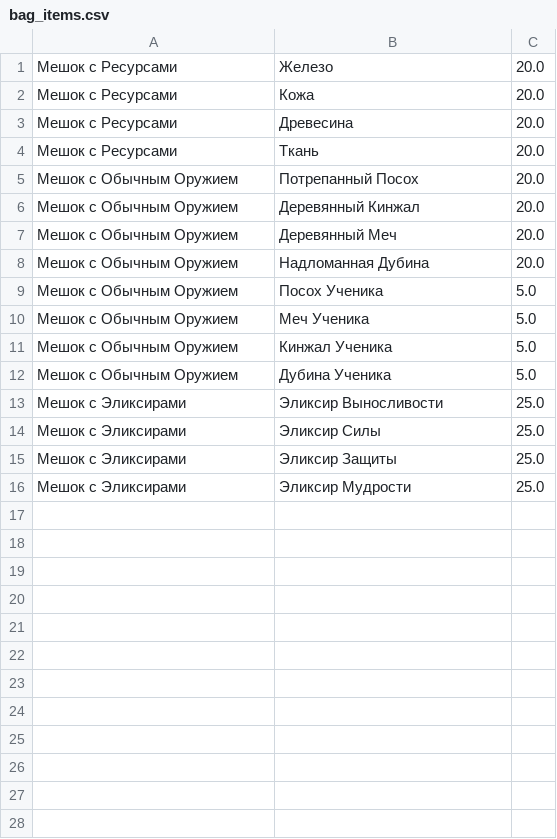
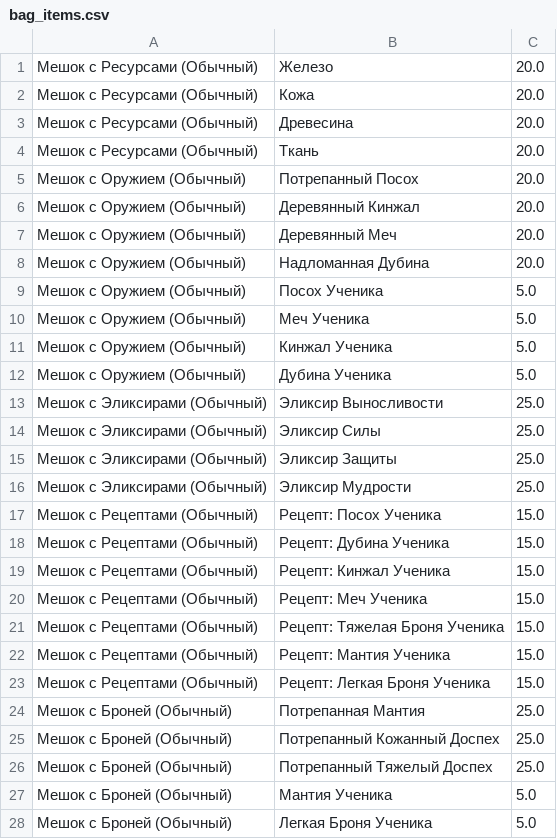
Before and after one commit to n-fdrv/farm-game-telegram-bot, a CSV file: src/data/items/bag_items.csv, drawn as a sheet; only a part is shown; the diff covers the shown part only.

Commit message:
Открытие всех сундуков, новые мешки и рецепты

```diff
--- a/src/data/items/bag_items.csv
+++ b/src/data/items/bag_items.csv
@@ -1,16 +1,28 @@
-Мешок с Ресурсами,Железо,20.0
-Мешок с Ресурсами,Кожа,20.0
-Мешок с Ресурсами,Древесина,20.0
-Мешок с Ресурсами,Ткань,20.0
-Мешок с Обычным Оружием,Потрепанный Посох,20.0
-Мешок с Обычным Оружием,Деревянный Кинжал,20.0
-Мешок с Обычным Оружием,Деревянный Меч,20.0
-Мешок с Обычным Оружием,Надломанная Дубина,20.0
-Мешок с Обычным Оружием,Посох Ученика,5.0
-Мешок с Обычным Оружием,Меч Ученика,5.0
-Мешок с Обычным Оружием,Кинжал Ученика,5.0
-Мешок с Обычным Оружием,Дубина Ученика,5.0
-Мешок с Эликсирами,Эликсир Выносливости,25.0
-Мешок с Эликсирами,Эликсир Силы,25.0
-Мешок с Эликсирами,Эликсир Защиты,25.0
-Мешок с Эликсирами,Эликсир Мудрости,25.0
+Мешок с Ресурсами (Обычный),Железо,20.0
+Мешок с Ресурсами (Обычный),Кожа,20.0
+Мешок с Ресурсами (Обычный),Древесина,20.0
+Мешок с Ресурсами (Обычный),Ткань,20.0
+Мешок с Оружием (Обычный),Потрепанный Посох,20.0
+Мешок с Оружием (Обычный),Деревянный Кинжал,20.0
+Мешок с Оружием (Обычный),Деревянный Меч,20.0
+Мешок с Оружием (Обычный),Надломанная Дубина,20.0
+Мешок с Оружием (Обычный),Посох Ученика,5.0
+Мешок с Оружием (Обычный),Меч Ученика,5.0
+Мешок с Оружием (Обычный),Кинжал Ученика,5.0
+Мешок с Оружием (Обычный),Дубина Ученика,5.0
+Мешок с Эликсирами (Обычный),Эликсир Выносливости,25.0
+Мешок с Эликсирами (Обычный),Эликсир Силы,25.0
+Мешок с Эликсирами (Обычный),Эликсир Защиты,25.0
+Мешок с Эликсирами (Обычный),Эликсир Мудрости,25.0
+Мешок с Рецептами (Обычный),Рецепт: Посох Ученика,15.0
+Мешок с Рецептами (Обычный),Рецепт: Дубина Ученика,15.0
+Мешок с Рецептами (Обычный),Рецепт: Кинжал Ученика,15.0
+Мешок с Рецептами (Обычный),Рецепт: Меч Ученика,15.0
+Мешок с Рецептами (Обычный),Рецепт: Тяжелая Броня Ученика,15.0
+Мешок с Рецептами (Обычный),Рецепт: Мантия Ученика,15.0
+Мешок с Рецептами (Обычный),Рецепт: Легкая Броня Ученика,15.0
+Мешок с Броней (Обычный),Потрепанная Мантия,25.0
+Мешок с Броней (Обычный),Потрепанный Кожанный Доспех,25.0
+Мешок с Броней (Обычный),Потрепанный Тяжелый Доспех,25.0
+Мешок с Броней (Обычный),Мантия Ученика,5.0
+Мешок с Броней (Обычный),Легкая Броня Ученика,5.0
```
Also changed, not shown: 1 added row elsewhere in this file, src/data/items/base/bag.csv, src/data/locations/location_drop.csv, 8 other files.
